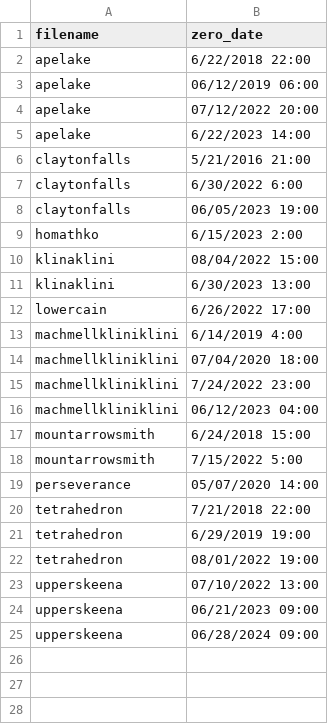
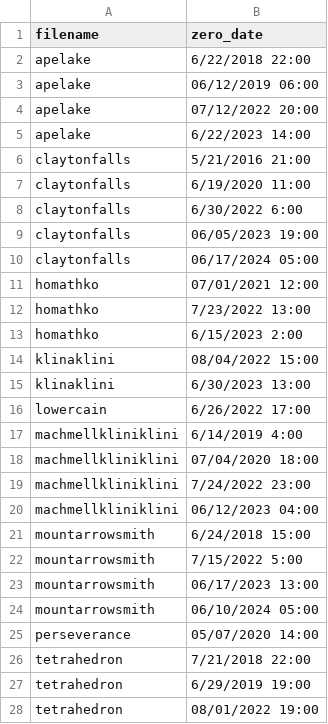
Before and after one commit to julbod/QAQC_VIU_wx, a CSV file: SWE_zeroing_dates.csv, drawn as a sheet; only a part is shown; the shorter side is filled out with more unchanged rows.

Commit message:
Added new SWE zeroing dates

```diff
--- a/SWE_zeroing_dates.csv
+++ b/SWE_zeroing_dates.csv
@@ -6,4 +6,8 @@ apelake,6/22/2023 14:00
 claytonfalls,5/21/2016 21:00
+claytonfalls,6/19/2020 11:00
 claytonfalls,6/30/2022 6:00
 claytonfalls,06/05/2023 19:00
+claytonfalls,06/17/2024 05:00
+homathko,07/01/2021 12:00
+homathko,7/23/2022 13:00
 homathko,6/15/2023 2:00
@@ -18,2 +22,4 @@ mountarrowsmith,6/24/2018 15:00
 mountarrowsmith,7/15/2022 5:00
+mountarrowsmith,06/17/2023 13:00
+mountarrowsmith,06/10/2024 05:00
 perseverance,05/07/2020 14:00
```
